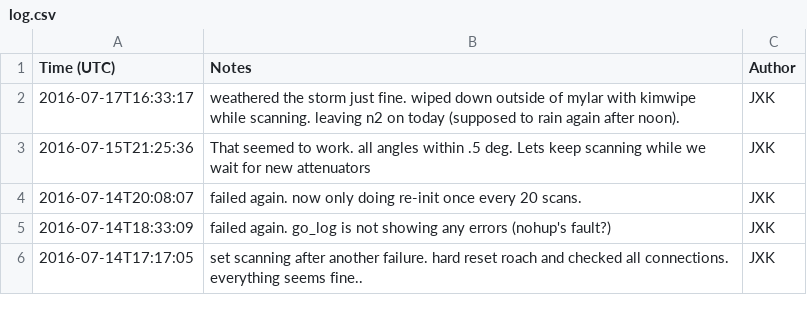
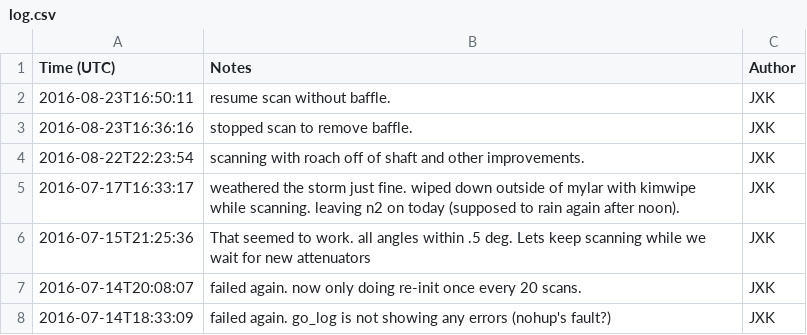
Before and after one commit to jkyl/xhorn, a CSV file: log.csv, drawn as a sheet; only a part is shown; the shorter side is filled out with more unchanged rows.

Commit message:
logging

```diff
--- a/log.csv
+++ b/log.csv
@@ -1,2 +1,5 @@
 Time (UTC),Notes,Author
+2016-08-23T16:50:11, resume scan without baffle.,JXK
+2016-08-23T16:36:16, stopped scan to remove baffle.,JXK
+2016-08-22T22:23:54, scanning with roach off of shaft and other improvements.,JXK
 2016-07-17T16:33:17, weathered the storm just fine. wiped down outside of mylar with kimwipe while scanning. leaving n2 on today (supposed to rain again after noon).,JXK
```
